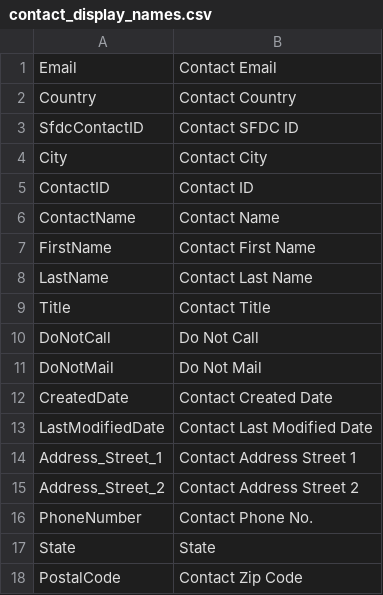
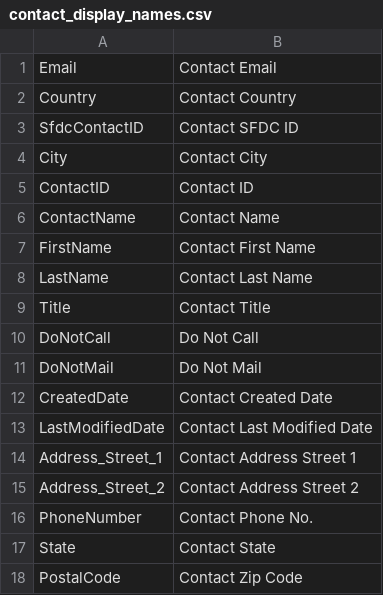
Before and after one commit to hajinlee-lattice/Dasein, a CSV file: le-serviceapps/cdl/src/main/resources/com/latticeengines/cdl/play/launch/default/contact_display_names.csv, drawn as a sheet.

```diff
--- a/le-serviceapps/cdl/src/main/resources/com/latticeengines/cdl/play/launch/default/contact_display_names.csv
+++ b/le-serviceapps/cdl/src/main/resources/com/latticeengines/cdl/play/launch/default/contact_display_names.csv
@@ -16,3 +16,3 @@ Address_Street_2,Contact Address Street 2
 PhoneNumber,Contact Phone No.
-State,State
+State,Contact State
 PostalCode,Contact Zip Code
```
Also changed, not shown: 1 other file.
